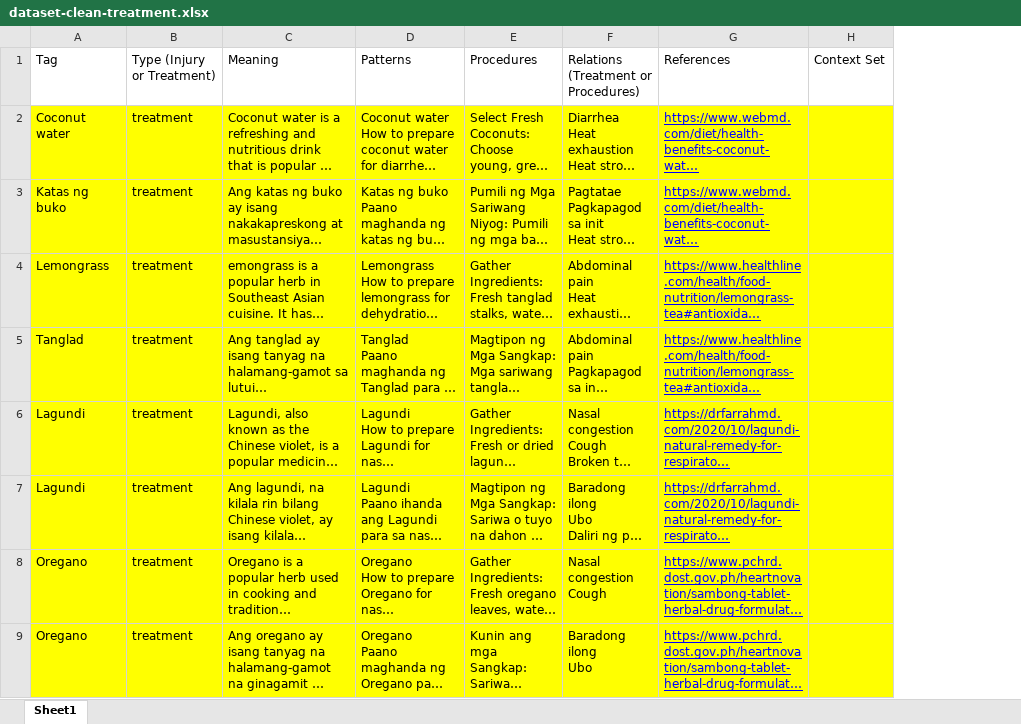
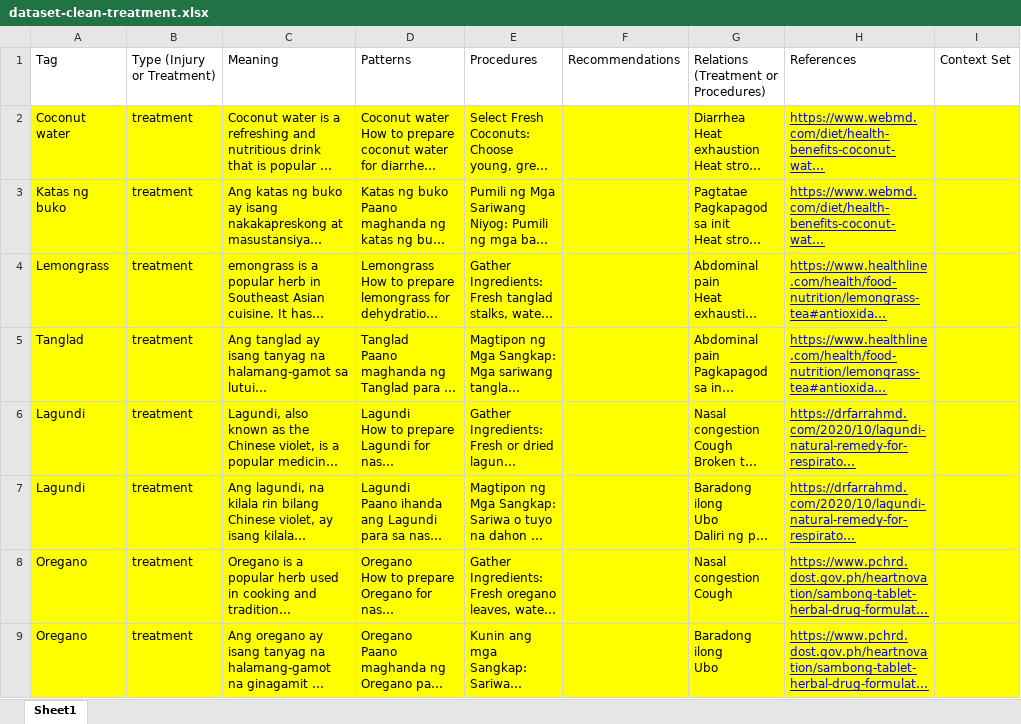
Before and after one commit to ctvnjhnrmmlp/lifeline-angel, an Excel workbook: models/astra-v3/training/dataset-clean-treatment.xlsx, sheet Sheet1, drawn as a sheet; only a part is shown; long unchanged cells end in …; values as stored, in another font and other column widths than the file's, no borders; charts and pictures not drawn; the diff covers the shown part only; the diff names each change by its address in the sheet, - before the commit and + after, or states it on an @@ line.

```diff
--- a/models/astra-v3/training/dataset-clean-treatment.xlsx (sheet Sheet1)
+++ b/models/astra-v3/training/dataset-clean-treatment.xlsx (sheet Sheet1)
+column F, row 1: Recommendations
```
Also changed, not shown: 13 edited cells and cell formats elsewhere in this sheet, models/astra-v3/training/dataset-clean-injury.xlsx, 16 other files.
